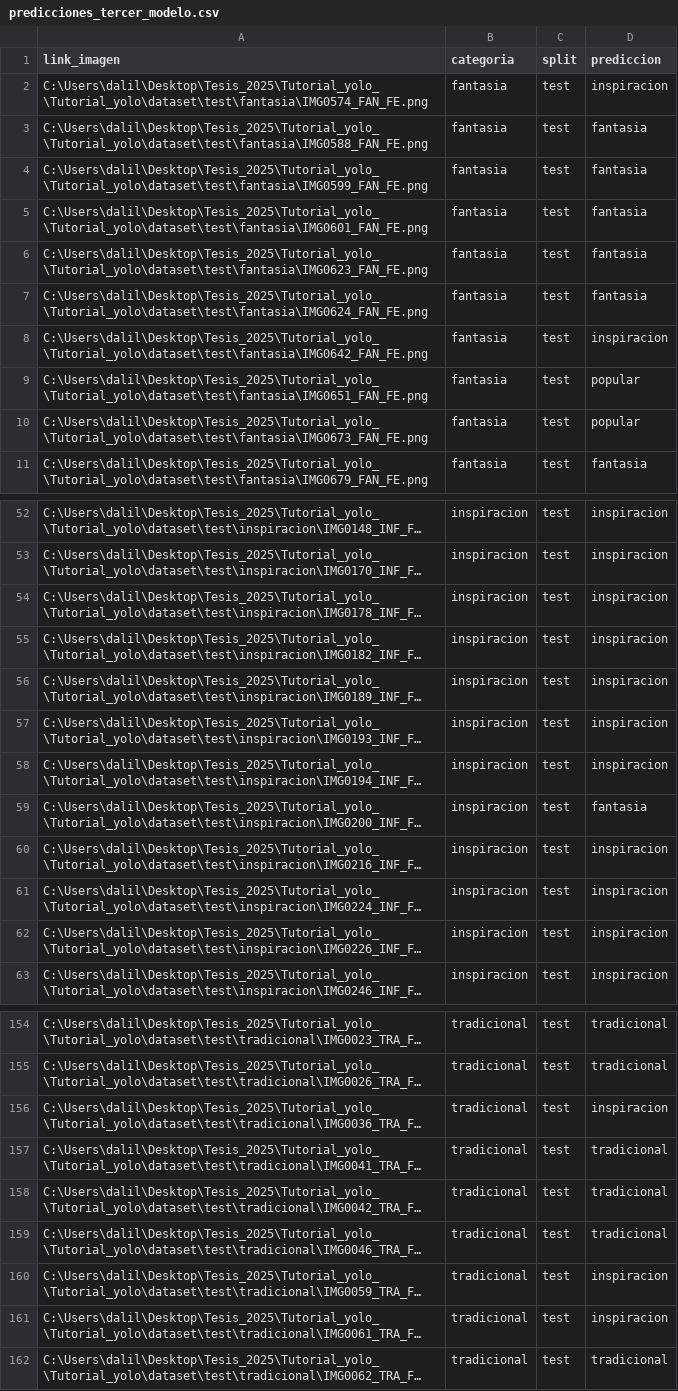
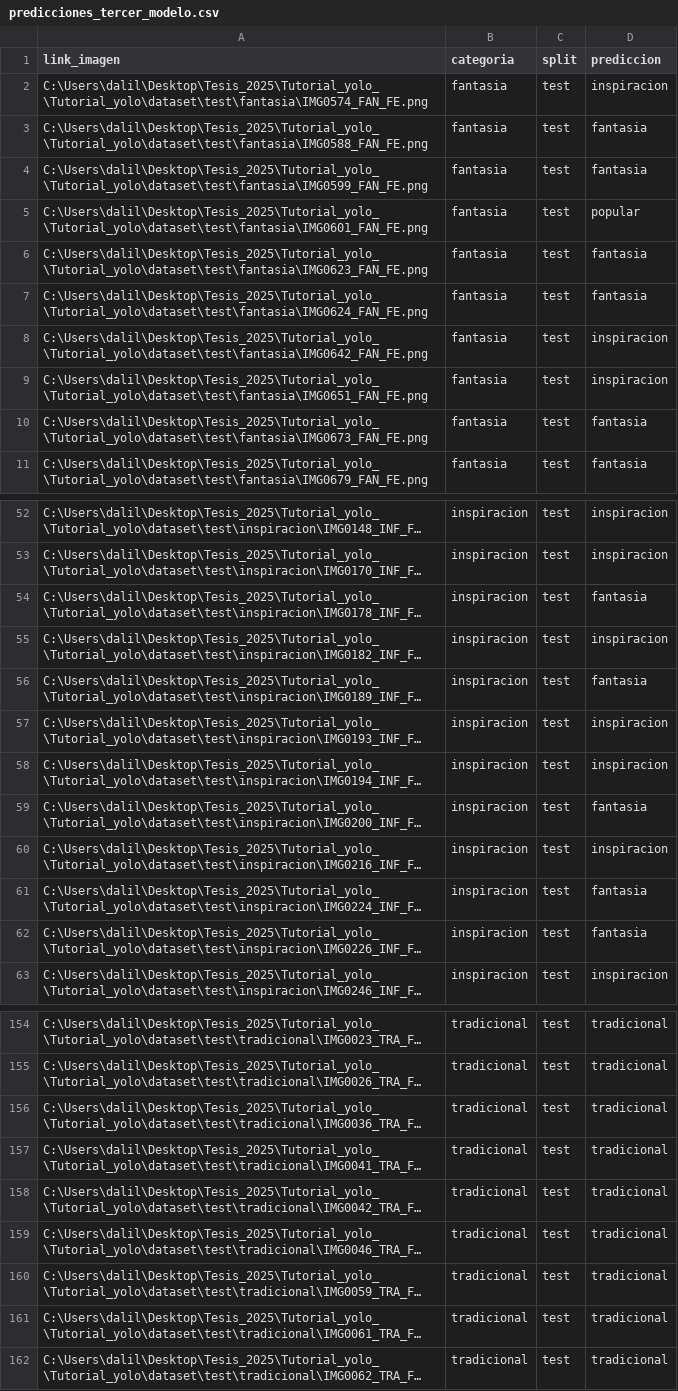
Before and after one commit to DalilaDt/TFG---Clasificacion-de-trajes, a CSV file: pruebas/predicciones_tercer_modelo.csv, drawn as a sheet; only a part is shown, gaps mark what is left out; long unchanged cells end in …; the diff covers the shown part only; the diff names each change by its address in the sheet, - before the commit and + after, or states it on an @@ line.

```diff
--- a/pruebas/predicciones_tercer_modelo.csv
+++ b/pruebas/predicciones_tercer_modelo.csv
-D5 (prediccion): fantasia
+D5 (prediccion): popular
-D9 (prediccion): popular
+D9 (prediccion): inspiracion
-D10 (prediccion): popular
+D10 (prediccion): fantasia
-D54 (prediccion): inspiracion
+D54 (prediccion): fantasia
-D56 (prediccion): inspiracion
+D56 (prediccion): fantasia
-D61:D62 (prediccion): inspiracion
+D61:D62 (prediccion): fantasia
-D156 (prediccion): inspiracion
+D156 (prediccion): tradicional
-D160:D161 (prediccion): inspiracion
+D160:D161 (prediccion): tradicional
```
Also changed, not shown: 18 edited cells elsewhere in this file, pruebas/reporte_metricas.csv, 5 other files.
